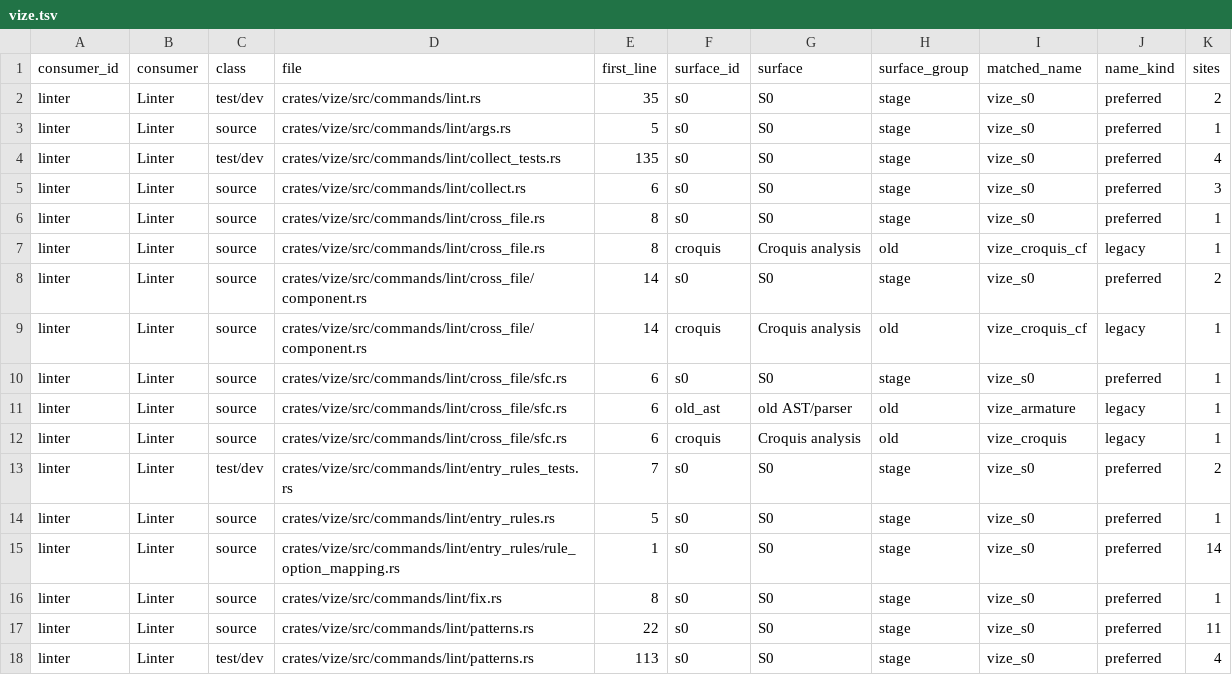
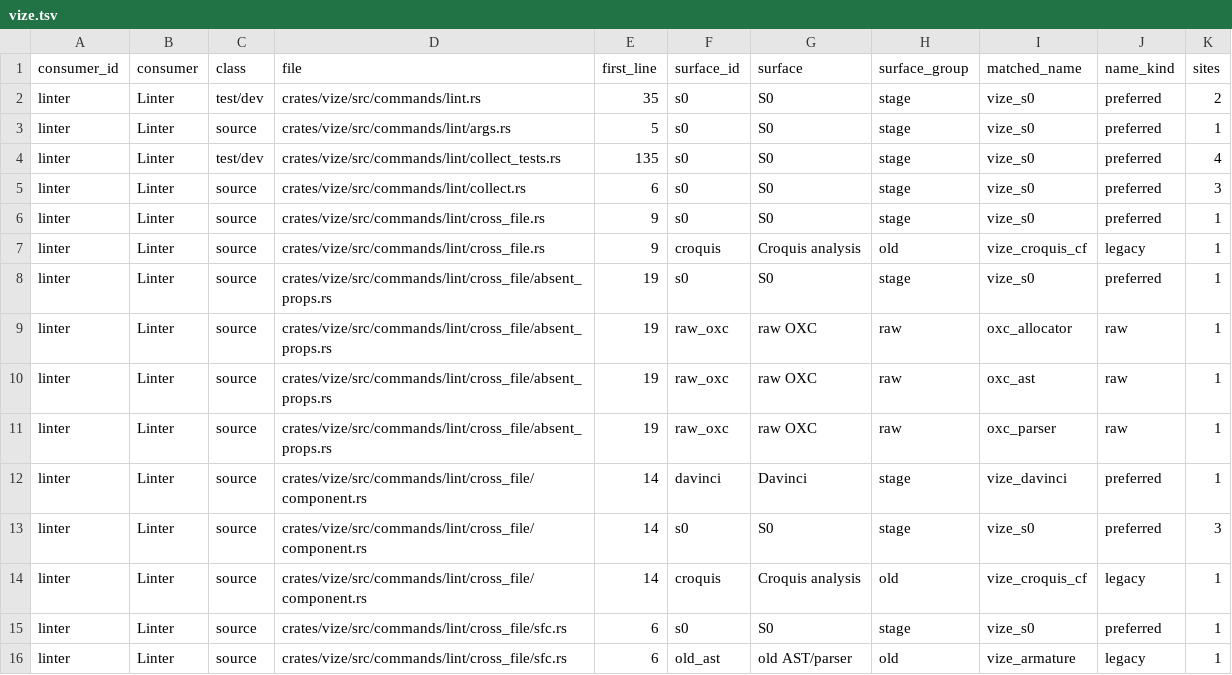
Before and after one commit to Mu-L/vize, a TSV file: davinci-road/plan/consumer-migration-surfaces/linter/vize.tsv, drawn as a sheet; only a part is shown; the shorter side is filled out with more unchanged rows.

```diff
--- a/davinci-road/plan/consumer-migration-surfaces/linter/vize.tsv
+++ b/davinci-road/plan/consumer-migration-surfaces/linter/vize.tsv
@@ -5,5 +5,10 @@ linter	Linter	test/dev	crates/vize/src/commands/lint/collect_tests.rs	135	s0	S0
 linter	Linter	source	crates/vize/src/commands/lint/collect.rs	6	s0	S0	stage	vize_s0	preferred	3
-linter	Linter	source	crates/vize/src/commands/lint/cross_file.rs	8	s0	S0	stage	vize_s0	preferred	1
-linter	Linter	source	crates/vize/src/commands/lint/cross_file.rs	8	croquis	Croquis analysis	old	vize_croquis_cf	legacy	1
-linter	Linter	source	crates/vize/src/commands/lint/cross_file/component.rs	14	s0	S0	stage	vize_s0	preferred	2
+linter	Linter	source	crates/vize/src/commands/lint/cross_file.rs	9	s0	S0	stage	vize_s0	preferred	1
+linter	Linter	source	crates/vize/src/commands/lint/cross_file.rs	9	croquis	Croquis analysis	old	vize_croquis_cf	legacy	1
+linter	Linter	source	crates/vize/src/commands/lint/cross_file/absent_props.rs	19	s0	S0	stage	vize_s0	preferred	1
+linter	Linter	source	crates/vize/src/commands/lint/cross_file/absent_props.rs	19	raw_oxc	raw OXC	raw	oxc_allocator	raw	1
+linter	Linter	source	crates/vize/src/commands/lint/cross_file/absent_props.rs	19	raw_oxc	raw OXC	raw	oxc_ast	raw	1
+linter	Linter	source	crates/vize/src/commands/lint/cross_file/absent_props.rs	19	raw_oxc	raw OXC	raw	oxc_parser	raw	1
+linter	Linter	source	crates/vize/src/commands/lint/cross_file/component.rs	14	davinci	Davinci	stage	vize_davinci	preferred	1
+linter	Linter	source	crates/vize/src/commands/lint/cross_file/component.rs	14	s0	S0	stage	vize_s0	preferred	3
 linter	Linter	source	crates/vize/src/commands/lint/cross_file/component.rs	14	croquis	Croquis analysis	old	vize_croquis_cf	legacy	1
```
Also changed, not shown: davinci-road/plan/consumer-migration-surfaces/linter/vize_patina.tsv, 20 other files.
